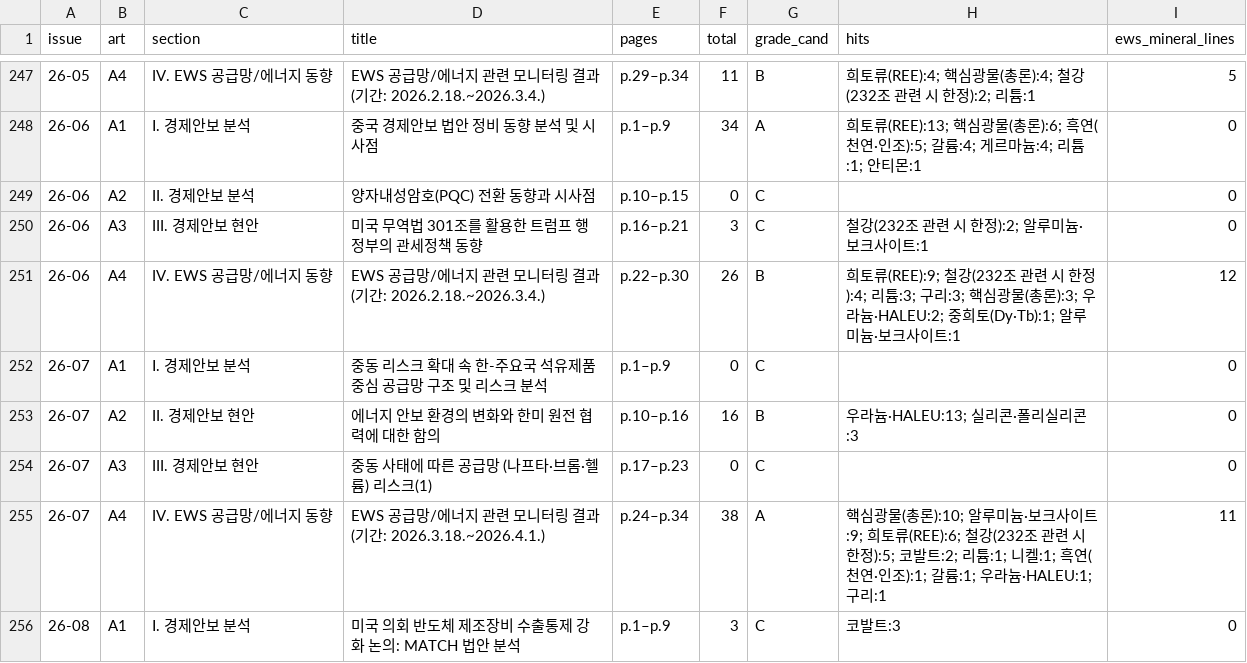
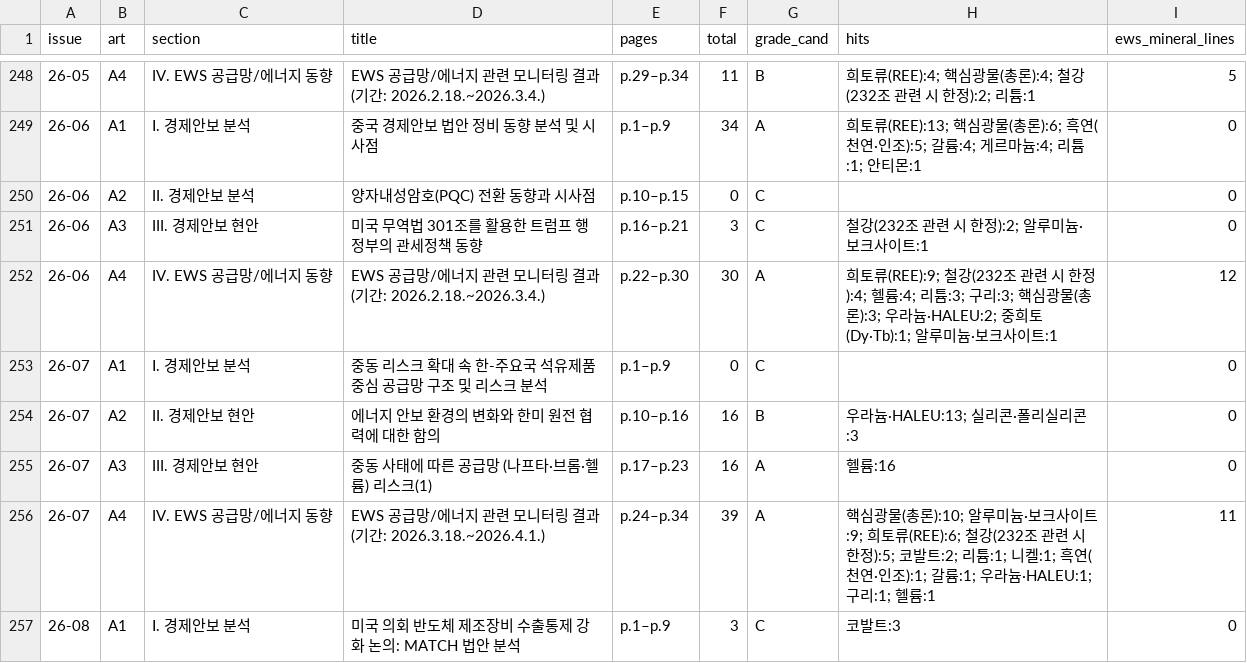
Before and after one commit to dolmudaddy/econsec-wiki, a CSV file: screening.csv, drawn as a sheet; only a part is shown, gaps mark what is left out; the diff covers the shown part only.

```diff
--- a/screening.csv
+++ b/screening.csv
@@ -250,7 +251,7 @@
 26-06,A3,III. 경제안보 현안,미국 무역법 301조를 활용한 트럼프 행정부의 관세정책 동향,p.16–p.21,3,C,철강(232조 관련 시 한정):2; 알루미늄·보크사이트:1,0
-26-06,A4,IV. EWS 공급망/에너지 동향,EWS 공급망/에너지 관련 모니터링 결과 (기간: 2026.2.18.~2026.3.4.),p.22–p.30,26,B,희토류(REE):9; 철강(232조 관련 시 한정):4; 리튬:3; 구리:3; 핵심광물(총론):3; 우라늄·HALEU:2; 중희토(Dy·Tb):1; 알루미늄·보크사이트:1,12
+26-06,A4,IV. EWS 공급망/에너지 동향,EWS 공급망/에너지 관련 모니터링 결과 (기간: 2026.2.18.~2026.3.4.),p.22–p.30,30,A,희토류(REE):9; 철강(232조 관련 시 한정):4; 헬륨:4; 리튬:3; 구리:3; 핵심광물(총론):3; 우라늄·HALEU:2; 중희토(Dy·Tb):1; 알루미늄·보크사이트:1,12
 26-07,A1,Ⅰ. 경제안보 분석,중동 리스크 확대 속 한-주요국 석유제품 중심 공급망 구조 및 리스크 분석,p.1–p.9,0,C,,0
 26-07,A2,II. 경제안보 현안,에너지 안보 환경의 변화와 한미 원전 협력에 대한 함의,p.10–p.16,16,B,우라늄·HALEU:13; 실리콘·폴리실리콘:3,0
-26-07,A3,III. 경제안보 현안,중동 사태에 따른 공급망 (나프타·브롬·헬륨) 리스크(1),p.17–p.23,0,C,,0
-26-07,A4,IV. EWS 공급망/에너지 동향,EWS 공급망/에너지 관련 모니터링 결과 (기간: 2026.3.18.~2026.4.1.),p.24–p.34,38,A,핵심광물(총론):10; 알루미늄·보크사이트:9; 희토류(REE):6; 철강(232조 관련 시 한정):5; 코발트:2; 리튬:1; 니켈:1; 흑연(천연·인조):1; 갈륨:1; 우라늄·HALEU:1; 구리:1,11
+26-07,A3,III. 경제안보 현안,중동 사태에 따른 공급망 (나프타·브롬·헬륨) 리스크(1),p.17–p.23,16,A,헬륨:16,0
+26-07,A4,IV. EWS 공급망/에너지 동향,EWS 공급망/에너지 관련 모니터링 결과 (기간: 2026.3.18.~2026.4.1.),p.24–p.34,39,A,핵심광물(총론):10; 알루미늄·보크사이트:9; 희토류(REE):6; 철강(232조 관련 시 한정):5; 코발트:2; 리튬:1; 니켈:1; 흑연(천연·인조):1; 갈륨:1; 우라늄·HALEU:1; 구리:1; 헬륨:1,11
 26-08,A1,Ⅰ. 경제안보 분석,미국 의회 반도체 제조장비 수출통제 강화 논의: MATCH 법안 분석,p.1–p.9,3,C,코발트:3,0
```
Also changed, not shown: 1 added row and 29 edited cells elsewhere in this file, 3 other files.
